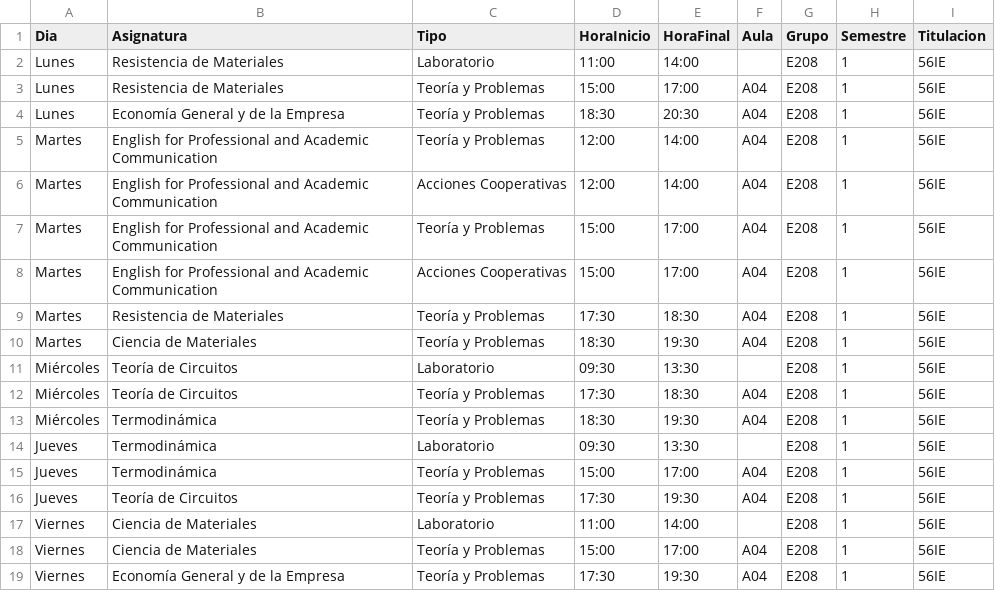
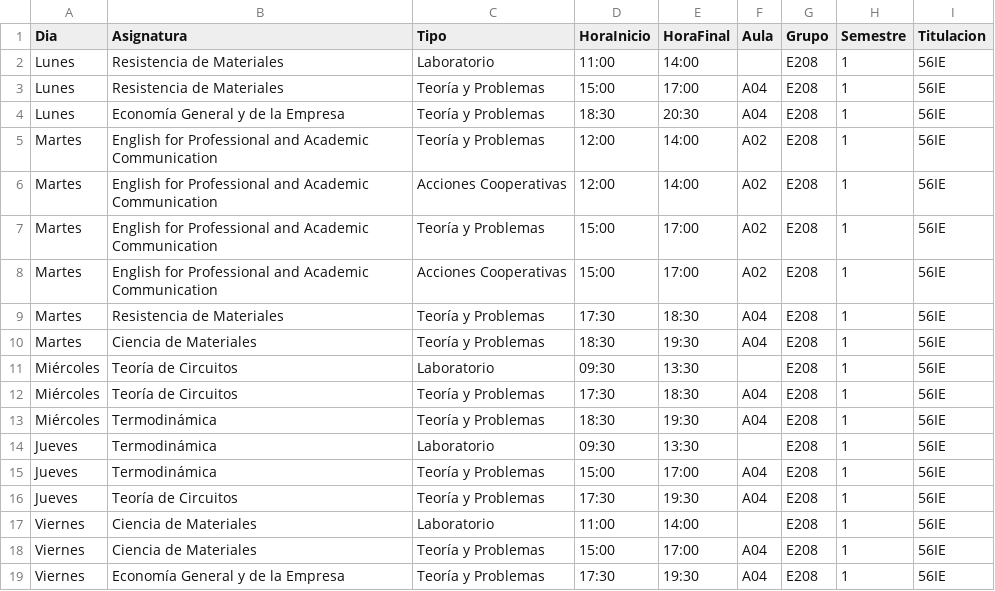
Before and after one commit to SOA-ETSIDI/horarios, a CSV file: csv/E208_1.csv, drawn as a sheet.

Commit message:
Actualiza horarios y aulas

```diff
--- a/csv/E208_1.csv
+++ b/csv/E208_1.csv
@@ -4,6 +4,6 @@
 "Lunes";"Economía General y de la Empresa";"Teoría y Problemas";"18:30";"20:30";"A04";"E208";1;"56IE"
-"Martes";"English for Professional and Academic Communication";"Teoría y Problemas";"12:00";"14:00";"A04";"E208";1;"56IE"
-"Martes";"English for Professional and Academic Communication";"Acciones Cooperativas";"12:00";"14:00";"A04";"E208";1;"56IE"
-"Martes";"English for Professional and Academic Communication";"Teoría y Problemas";"15:00";"17:00";"A04";"E208";1;"56IE"
-"Martes";"English for Professional and Academic Communication";"Acciones Cooperativas";"15:00";"17:00";"A04";"E208";1;"56IE"
+"Martes";"English for Professional and Academic Communication";"Teoría y Problemas";"12:00";"14:00";"A02";"E208";1;"56IE"
+"Martes";"English for Professional and Academic Communication";"Acciones Cooperativas";"12:00";"14:00";"A02";"E208";1;"56IE"
+"Martes";"English for Professional and Academic Communication";"Teoría y Problemas";"15:00";"17:00";"A02";"E208";1;"56IE"
+"Martes";"English for Professional and Academic Communication";"Acciones Cooperativas";"15:00";"17:00";"A02";"E208";1;"56IE"
 "Martes";"Resistencia de Materiales";"Teoría y Problemas";"17:30";"18:30";"A04";"E208";1;"56IE"
```
Also changed, not shown: 4 other files.
